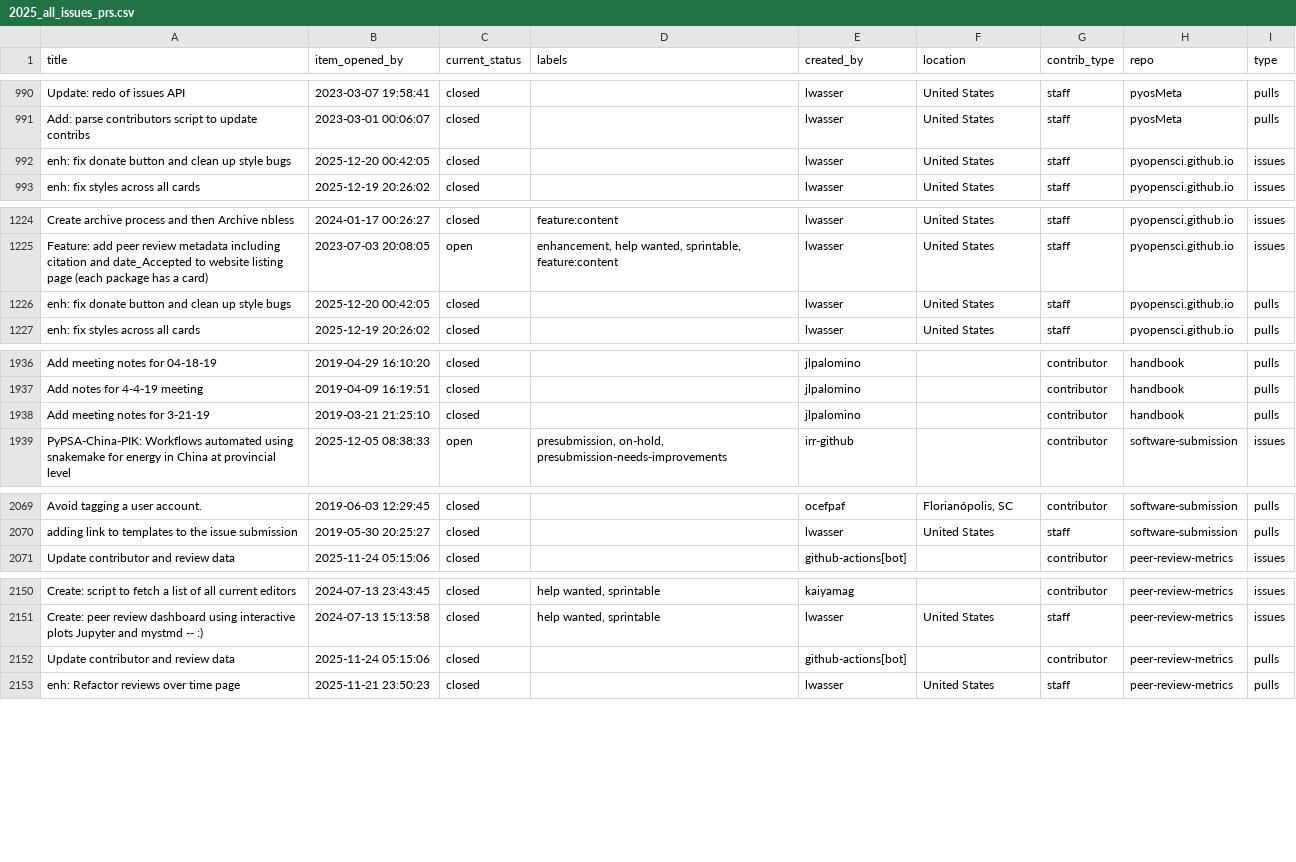
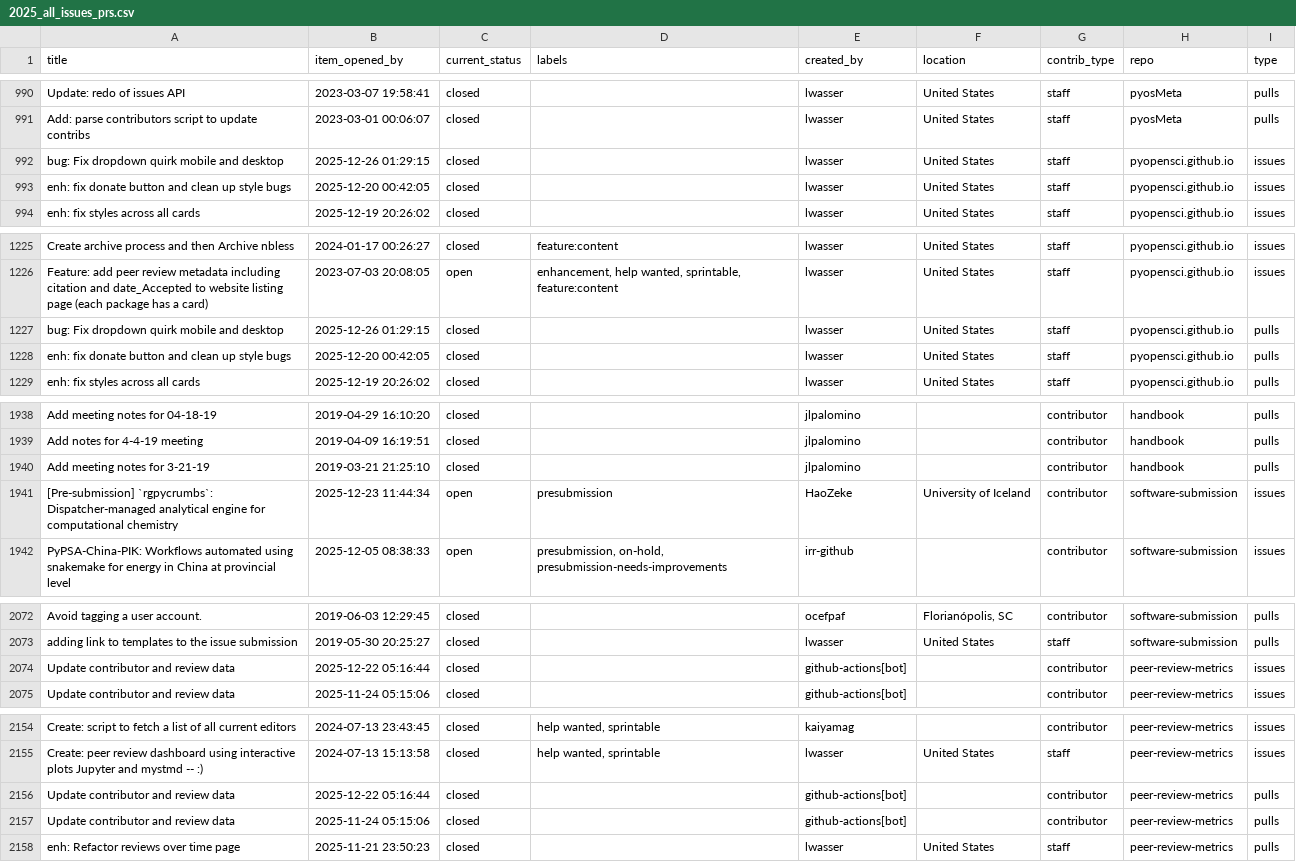
Before and after one commit to pyOpenSci/metrics, a CSV file: _data/2025_all_issues_prs.csv, drawn as a sheet; only a part is shown, gaps mark what is left out; the diff covers the shown part only.

```diff
--- a/_data/2025_all_issues_prs.csv
+++ b/_data/2025_all_issues_prs.csv
@@ -991,2 +991,3 @@ Update: redo of issues API,2023-03-07 19:58:41,closed,,lwasser,United States,sta
 Add: parse contributors script to update contribs,2023-03-01 00:06:07,closed,,lwasser,United States,staff,pyosMeta,pulls
+bug: Fix dropdown quirk mobile and desktop,2025-12-26 01:29:15,closed,,lwasser,United States,staff,pyopensci.github.io,issues
 enh: fix donate button and clean up style bugs ,2025-12-20 00:42:05,closed,,lwasser,United States,staff,pyopensci.github.io,issues
@@ -1225,2 +1226,3 @@ Create archive process and then Archive nbless,2024-01-17 00:26:27,closed,featur
 Feature: add peer review metadata including citation and date_Accepted to website listing page  (each package has a card),2023-07-03 20:08:05,open,"enhancement, help wanted, sprintable, feature:content",lwasser,United States,staff,pyopensci.github.io,issues
+bug: Fix dropdown quirk mobile and desktop,2025-12-26 01:29:15,closed,,lwasser,United States,staff,pyopensci.github.io,pulls
 enh: fix donate button and clean up style bugs ,2025-12-20 00:42:05,closed,,lwasser,United States,staff,pyopensci.github.io,pulls
@@ -1938,2 +1940,3 @@ Add notes for 4-4-19 meeting,2019-04-09 16:19:51,closed,,jlpalomino,,contributor
 Add meeting notes for 3-21-19,2019-03-21 21:25:10,closed,,jlpalomino,,contributor,handbook,pulls
+[Pre-submission] `rgpycrumbs`: Dispatcher-managed analytical engine for computational chemistry,2025-12-23 11:44:34,open,presubmission,HaoZeke,University of Iceland,contributor,software-submission,issues
 PyPSA-China-PIK: Workflows automated using snakemake for energy in China at provincial level,2025-12-05 08:38:33,open,"presubmission, on-hold, presubmission-needs-improvements",irr-github,,contributor,software-submission,issues
@@ -2070,2 +2073,3 @@ Avoid tagging a user account.,2019-06-03 12:29:45,closed,,ocefpaf,"Florianópoli
 adding link to templates to the issue submission,2019-05-30 20:25:27,closed,,lwasser,United States,staff,software-submission,pulls
+Update contributor and review data,2025-12-22 05:16:44,closed,,github-actions[bot],,contributor,peer-review-metrics,issues
 Update contributor and review data,2025-11-24 05:15:06,closed,,github-actions[bot],,contributor,peer-review-metrics,issues
@@ -2151,2 +2155,3 @@ Create: script to fetch a list of all current editors,2024-07-13 23:43:45,closed
 Create: peer review dashboard using interactive plots Jupyter and mystmd -- :),2024-07-13 15:13:58,closed,"help wanted, sprintable",lwasser,United States,staff,peer-review-metrics,issues
+Update contributor and review data,2025-12-22 05:16:44,closed,,github-actions[bot],,contributor,peer-review-metrics,pulls
 Update contributor and review data,2025-11-24 05:15:06,closed,,github-actions[bot],,contributor,peer-review-metrics,pulls
```
Also changed, not shown: 1 edited cell elsewhere in this file, _data/review_presubmissions.csv, _data/review_submissions.csv.
